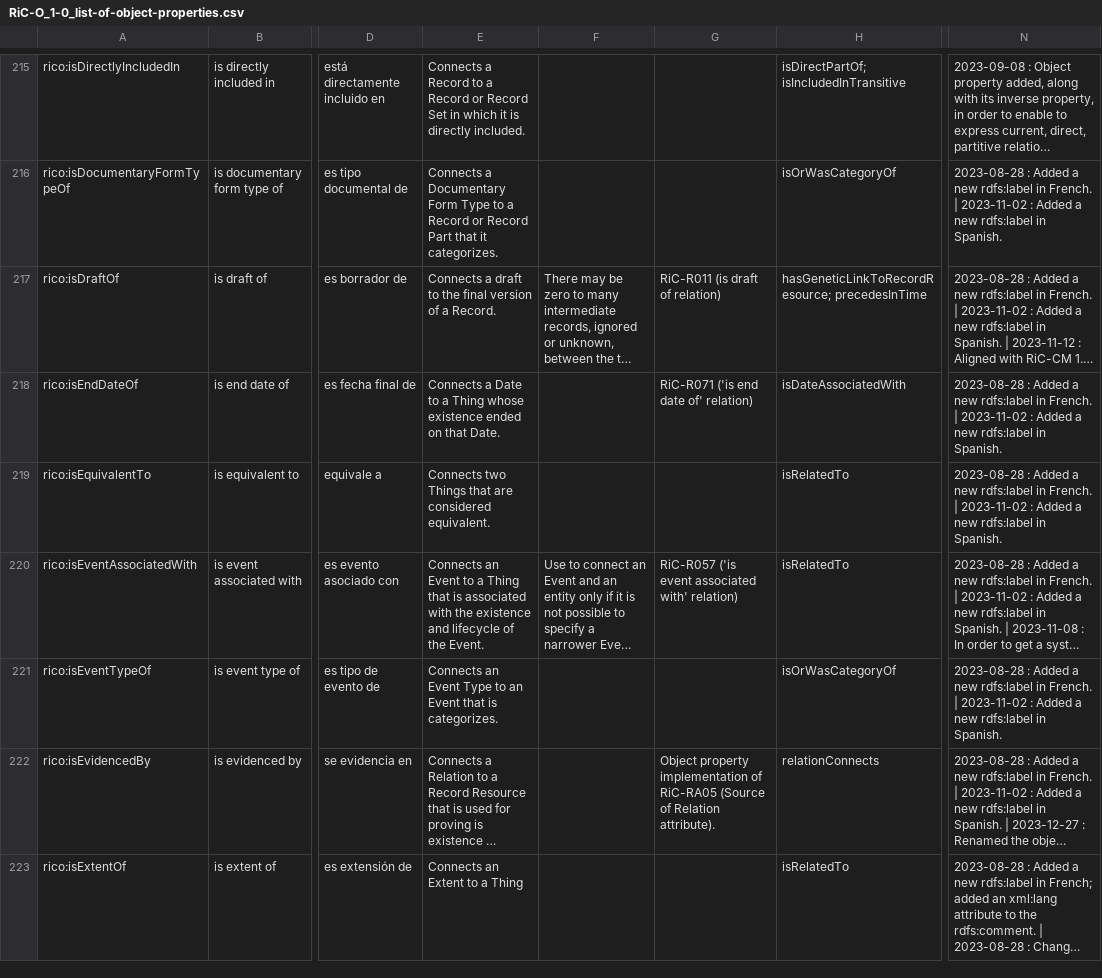
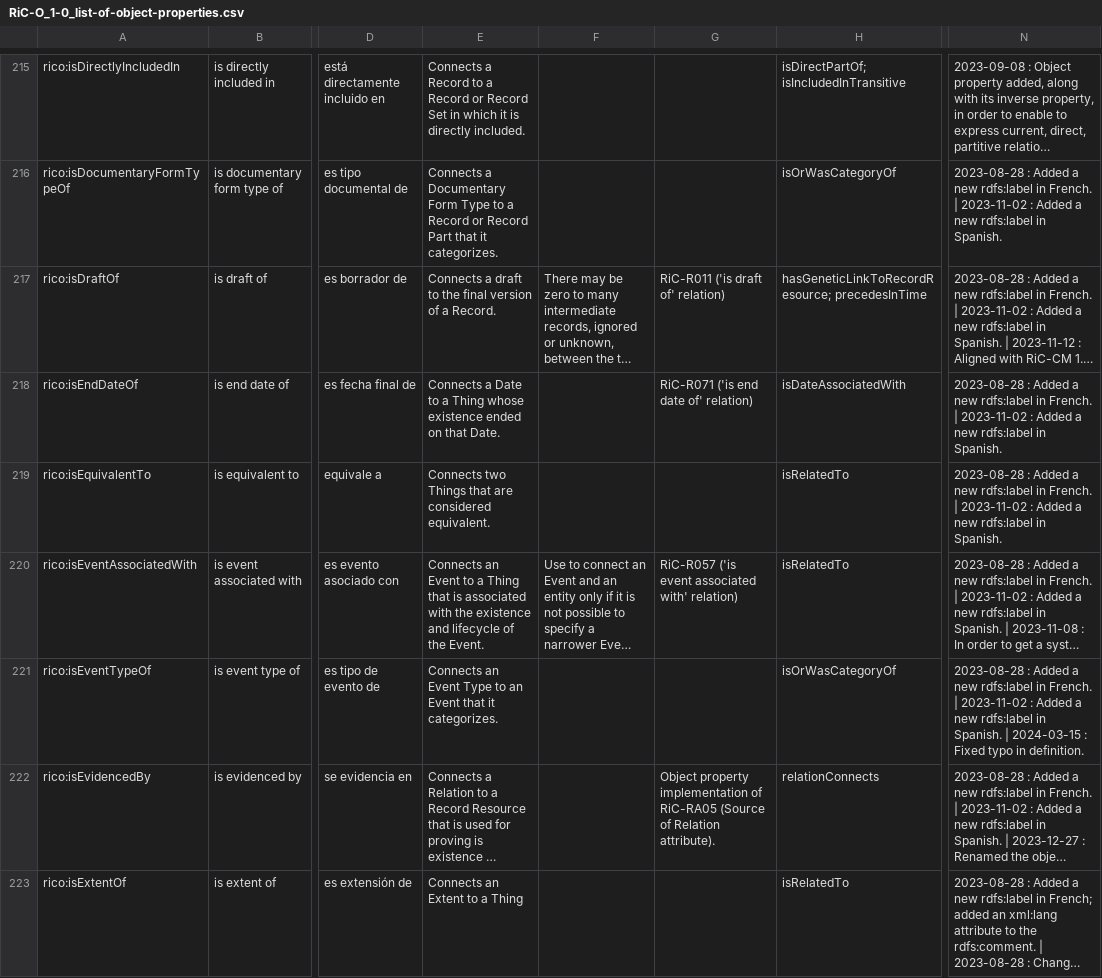
Before and after one commit to ICA-EGAD/RiC-O, a CSV file: ontology/current-version/CSV_lists_of_components/RiC-O_1-0_list-of-object-properties.csv, drawn as a sheet; only a part is shown, gaps mark what is left out; long unchanged cells end in …; the diff covers the shown part only; the diff names each change by its address in the sheet, - before the commit and + after, or states it on an @@ line.

Commit message:
Fix typo in an object property
Namely 'hasOrHadSomeMemberswithDocumentaryFormType' ->
'hasOrHadSomeMembersWithDocumentaryFormType', and tweak the ordering
of the object properties so that they are still in alphabetical order
after this change.

In addition, fix a few typos in the documentary attributes, and make a
few further tweaks to these for consistency reasons.

```diff
--- a/ontology/current-version/CSV_lists_of_components/RiC-O_1-0_list-of-object-properties.csv
+++ b/ontology/current-version/CSV_lists_of_components/RiC-O_1-0_list-of-object-properties.csv
-G217: RiC-R011 (is draft of relation)
+G217: RiC-R011 ('is draft of' relation)
-E221: …Event that is categorizes.
+E221: …Event that it categorizes.
-N221: …in Spanish.
+N221: …in Spanish. | 2024-03-15 : Fixed typo in definition.
```
Also changed, not shown: 1 added row, 1 removed row and 20 edited cells elsewhere in this file, ontology/current-version/CSV_lists_of_components/RiC-O_1-0_list-of-classes.csv, ontology/current-version/CSV_lists_of_components/RiC-O_1-0_list-of-datatype-properties.csv, 4 other files.
